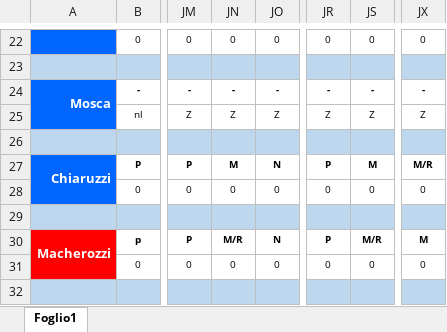
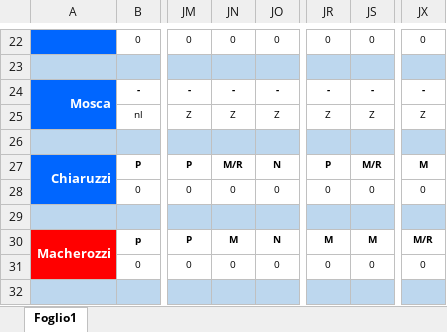
Before and after one commit to centrale118rsm-code/Turni-Infermieri-2026, an Excel workbook: infermieri.xlsx, sheet Foglio1, drawn as a sheet; only a part is shown, gaps mark what is left out; values as stored, in another font and other column widths than the file's, no borders; conditional formats not drawn; the diff covers the shown part only; the diff names each change by its address in the sheet, - before the commit and + after, or states it on an @@ line.

Commit message:
Add files via upload

```diff
--- a/infermieri.xlsx (sheet Foglio1)
+++ b/infermieri.xlsx (sheet Foglio1)
-JN27: M
+JN27: M/R
-JS27: M
+JS27: M/R
-JX27: M/R
+JX27: M
-JN30: M/R
+JN30: M
-JR30: P
+JR30: M
-JS30: M/R
+JS30: M
-JX30: M
+JX30: M/R
```
Also changed, not shown: 34 edited cells elsewhere in this sheet.
